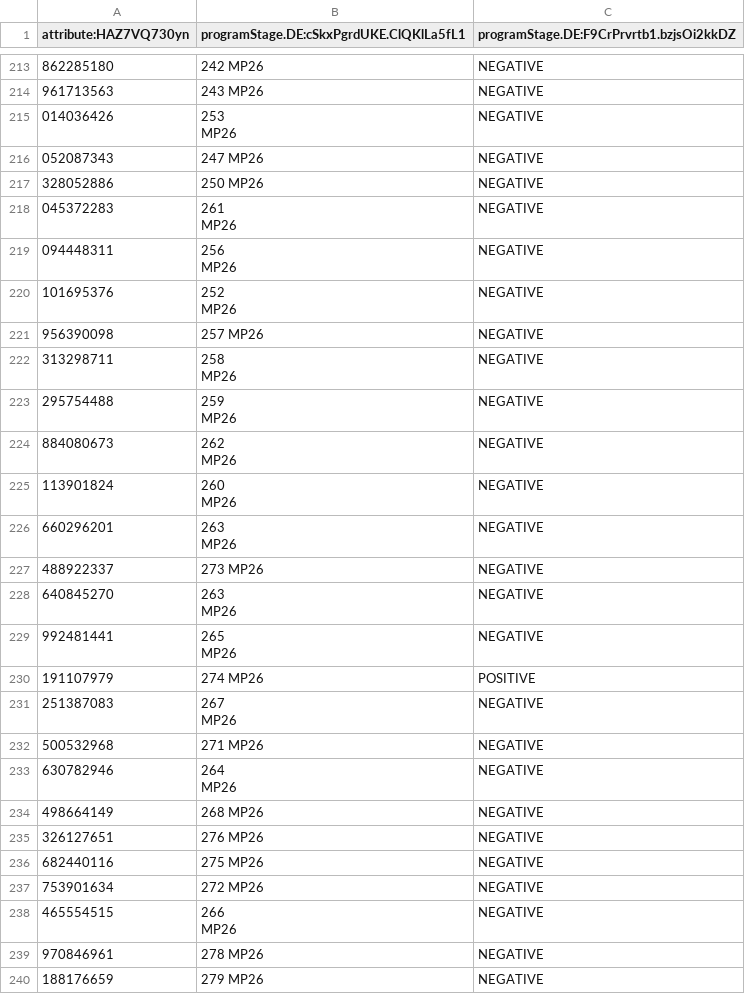
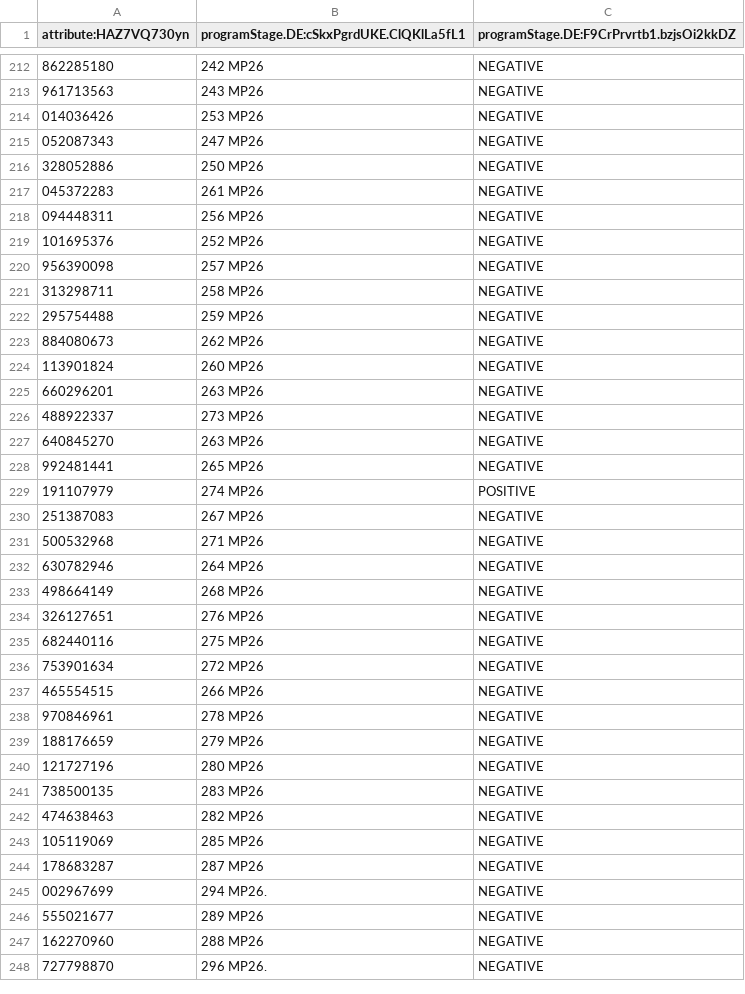
Before and after one commit to cyrillekouassi/ZatoFile, a CSV file: Fichier_mpox_importer_traite.csv, drawn as a sheet; only a part is shown, gaps mark what is left out; the shorter side is filled out with more unchanged rows; addresses are those after the commit; ↵ is a line break in a cell; the diff covers the shown part only; the diff names each change by its address in the sheet, - before the commit and + after, or states it on an @@ line.

Commit message:
Add files via upload

```diff
--- a/Fichier_mpox_importer_traite.csv
+++ b/Fichier_mpox_importer_traite.csv
-B214: 253 ↵ MP26
+B214: 253 MP26
-B217: 261 ↵ MP26
+B217: 261 MP26
-B218: 256 ↵ MP26
+B218: 256 MP26
-B219: 252 ↵ MP26
+B219: 252 MP26
-B221: 258 ↵ MP26
+B221: 258 MP26
-B222: 259 ↵ MP26
+B222: 259 MP26
-B223: 262 ↵ MP26
+B223: 262 MP26
-B224: 260 ↵ MP26
+B224: 260 MP26
-B225: 263 ↵ MP26
+B225: 263 MP26
-B227: 263 ↵ MP26
+B227: 263 MP26
-B228: 265 ↵ MP26
+B228: 265 MP26
-B230: 267 ↵ MP26
+B230: 267 MP26
-B232: 264 ↵ MP26
+B232: 264 MP26
-B237: 266 ↵ MP26
+B237: 266 MP26
```
Also changed, not shown: 1 removed row and 13 edited cells elsewhere in this file.
